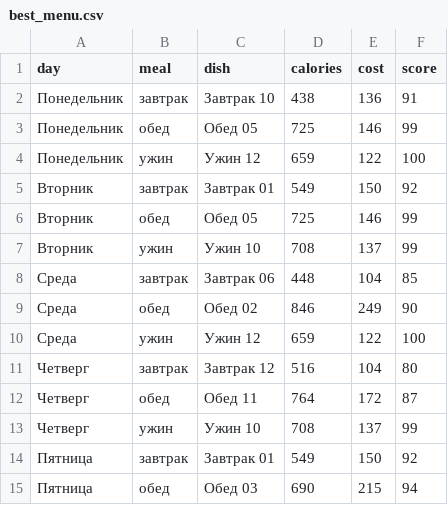
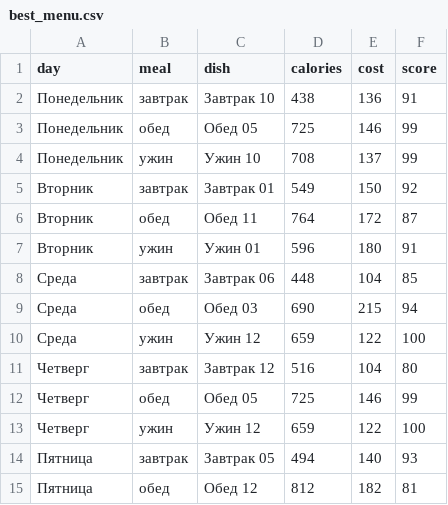
Before and after one commit to Winkey86/EvolutionCodingLabs, a CSV file: lab_2_weekly_menu/results/best_menu.csv, drawn as a sheet; only a part is shown; the diff covers the shown part only.

```diff
--- a/lab_2_weekly_menu/results/best_menu.csv
+++ b/lab_2_weekly_menu/results/best_menu.csv
@@ -3,13 +3,13 @@ day,meal,dish,calories,cost,score
 Понедельник,обед,Обед 05,725,146,99
-Понедельник,ужин,Ужин 12,659,122,100
+Понедельник,ужин,Ужин 10,708,137,99
 Вторник,завтрак,Завтрак 01,549,150,92
-Вторник,обед,Обед 05,725,146,99
-Вторник,ужин,Ужин 10,708,137,99
+Вторник,обед,Обед 11,764,172,87
+Вторник,ужин,Ужин 01,596,180,91
 Среда,завтрак,Завтрак 06,448,104,85
-Среда,обед,Обед 02,846,249,90
+Среда,обед,Обед 03,690,215,94
 Среда,ужин,Ужин 12,659,122,100
 Четверг,завтрак,Завтрак 12,516,104,80
-Четверг,обед,Обед 11,764,172,87
-Четверг,ужин,Ужин 10,708,137,99
-Пятница,завтрак,Завтрак 01,549,150,92
-Пятница,обед,Обед 03,690,215,94
+Четверг,обед,Обед 05,725,146,99
+Четверг,ужин,Ужин 12,659,122,100
+Пятница,завтрак,Завтрак 05,494,140,93
+Пятница,обед,Обед 12,812,182,81
```
Also changed, not shown: 3 added rows, 3 removed rows and 6 edited cells elsewhere in this file, lab_1_hgbat/results/runs.csv, lab_2_weekly_menu/results/feasibility_examples.csv, 16 other files.
